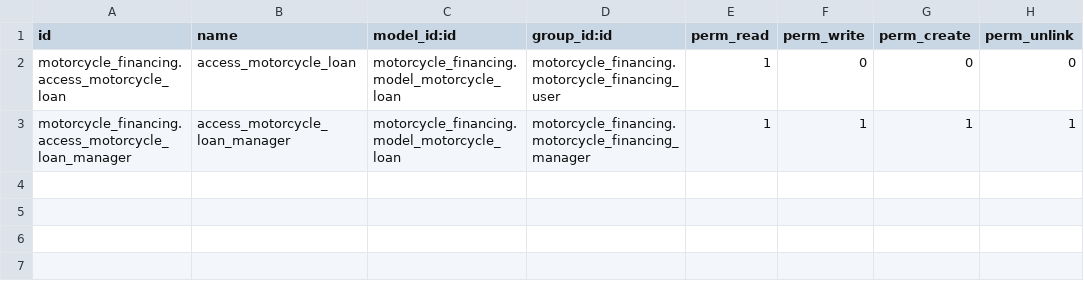
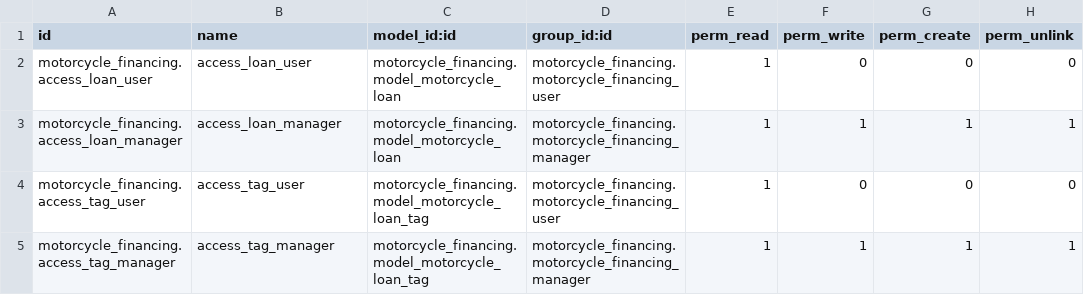
Before and after one commit to Dmarsiglia/test-dev-odoo, a CSV file: kiwiil_addons/motorcycle_financing/security/ir.model.access.csv, drawn as a sheet.

Commit message:
Add loan tags feature: implement loan category model, update views, and enhance access rights

```diff
--- a/kiwiil_addons/motorcycle_financing/security/ir.model.access.csv
+++ b/kiwiil_addons/motorcycle_financing/security/ir.model.access.csv
@@ -1,3 +1,5 @@
 id,name,model_id:id,group_id:id,perm_read,perm_write,perm_create,perm_unlink
-motorcycle_financing.access_motorcycle_loan,access_motorcycle_loan,motorcycle_financing.model_motorcycle_loan,motorcycle_financing.motorcycle_financing_user,1,0,0,0
-motorcycle_financing.access_motorcycle_loan_manager,access_motorcycle_loan_manager,motorcycle_financing.model_motorcycle_loan,motorcycle_financing.motorcycle_financing_manager,1,1,1,1
+motorcycle_financing.access_loan_user,access_loan_user,motorcycle_financing.model_motorcycle_loan,motorcycle_financing.motorcycle_financing_user,1,0,0,0
+motorcycle_financing.access_loan_manager,access_loan_manager,motorcycle_financing.model_motorcycle_loan,motorcycle_financing.motorcycle_financing_manager,1,1,1,1
+motorcycle_financing.access_tag_user,access_tag_user,motorcycle_financing.model_motorcycle_loan_tag,motorcycle_financing.motorcycle_financing_user,1,0,0,0
+motorcycle_financing.access_tag_manager,access_tag_manager,motorcycle_financing.model_motorcycle_loan_tag,motorcycle_financing.motorcycle_financing_manager,1,1,1,1
```
Also changed, not shown: 7 other files.
